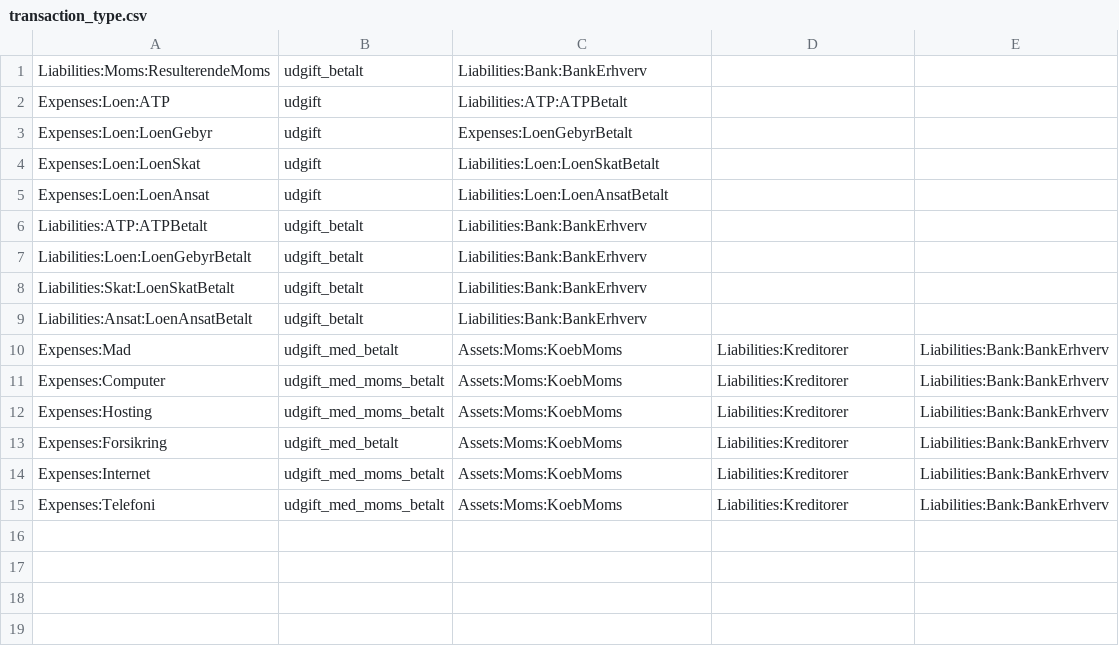
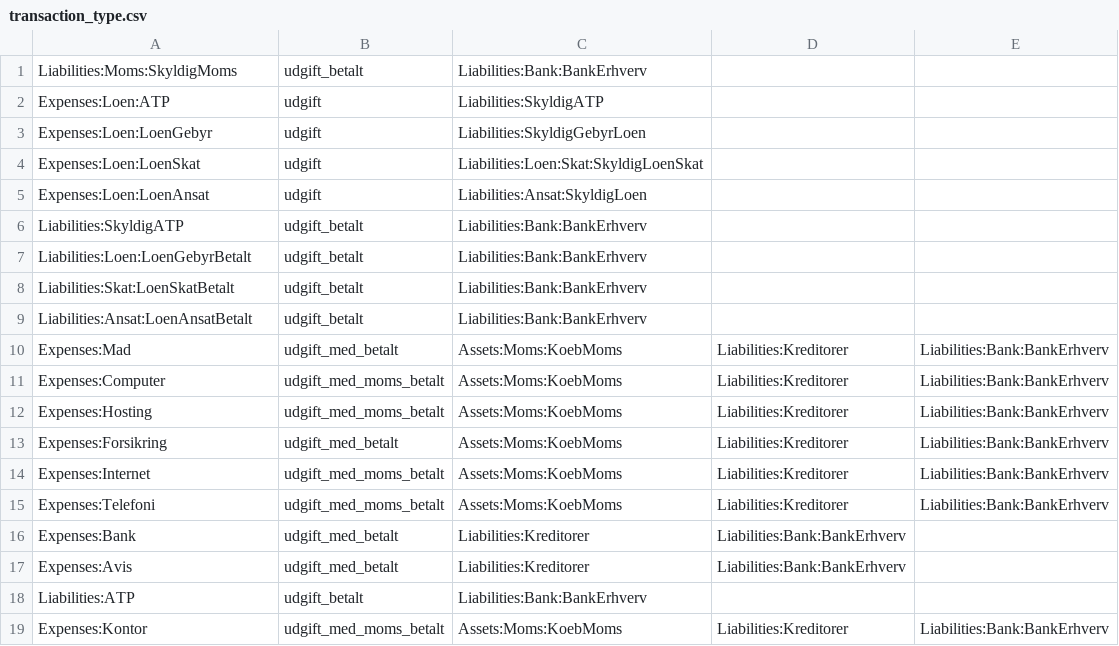
Before and after one commit to haskoe/ledger, a CSV file: transaction_type.csv, drawn as a sheet.

```diff
--- a/transaction_type.csv
+++ b/transaction_type.csv
@@ -1,7 +1,7 @@
-Liabilities:Moms:ResulterendeMoms;udgift_betalt;Liabilities:Bank:BankErhverv;;
-Expenses:Loen:ATP;udgift;Liabilities:ATP:ATPBetalt;;
-Expenses:Loen:LoenGebyr;udgift;Expenses:LoenGebyrBetalt;;
-Expenses:Loen:LoenSkat;udgift;Liabilities:Loen:LoenSkatBetalt;;
-Expenses:Loen:LoenAnsat;udgift;Liabilities:Loen:LoenAnsatBetalt;;
-Liabilities:ATP:ATPBetalt;udgift_betalt;Liabilities:Bank:BankErhverv;;
+Liabilities:Moms:SkyldigMoms;udgift_betalt;Liabilities:Bank:BankErhverv;;
+Expenses:Loen:ATP;udgift;Liabilities:SkyldigATP;;
+Expenses:Loen:LoenGebyr;udgift;Liabilities:SkyldigGebyrLoen;;
+Expenses:Loen:LoenSkat;udgift;Liabilities:Loen:Skat:SkyldigLoenSkat;;
+Expenses:Loen:LoenAnsat;udgift;Liabilities:Ansat:SkyldigLoen;;
+Liabilities:SkyldigATP;udgift_betalt;Liabilities:Bank:BankErhverv;;
 Liabilities:Loen:LoenGebyrBetalt;udgift_betalt;Liabilities:Bank:BankErhverv;;
@@ -15 +15,5 @@ Expenses:Internet;udgift_med_moms_betalt;Assets:Moms:KoebMoms;Liabilities:Kredit
 Expenses:Telefoni;udgift_med_moms_betalt;Assets:Moms:KoebMoms;Liabilities:Kreditorer;Liabilities:Bank:BankErhverv
+Expenses:Bank;udgift_med_betalt;Liabilities:Kreditorer;Liabilities:Bank:BankErhverv;
+Expenses:Avis;udgift_med_betalt;Liabilities:Kreditorer;Liabilities:Bank:BankErhverv;
+Liabilities:ATP;udgift_betalt;Liabilities:Bank:BankErhverv;;
+Expenses:Kontor;udgift_med_moms_betalt;Assets:Moms:KoebMoms;Liabilities:Kreditorer;Liabilities:Bank:BankErhverv
```
Also changed, not shown: account.csv, account_regex.csv, 3 other files.
